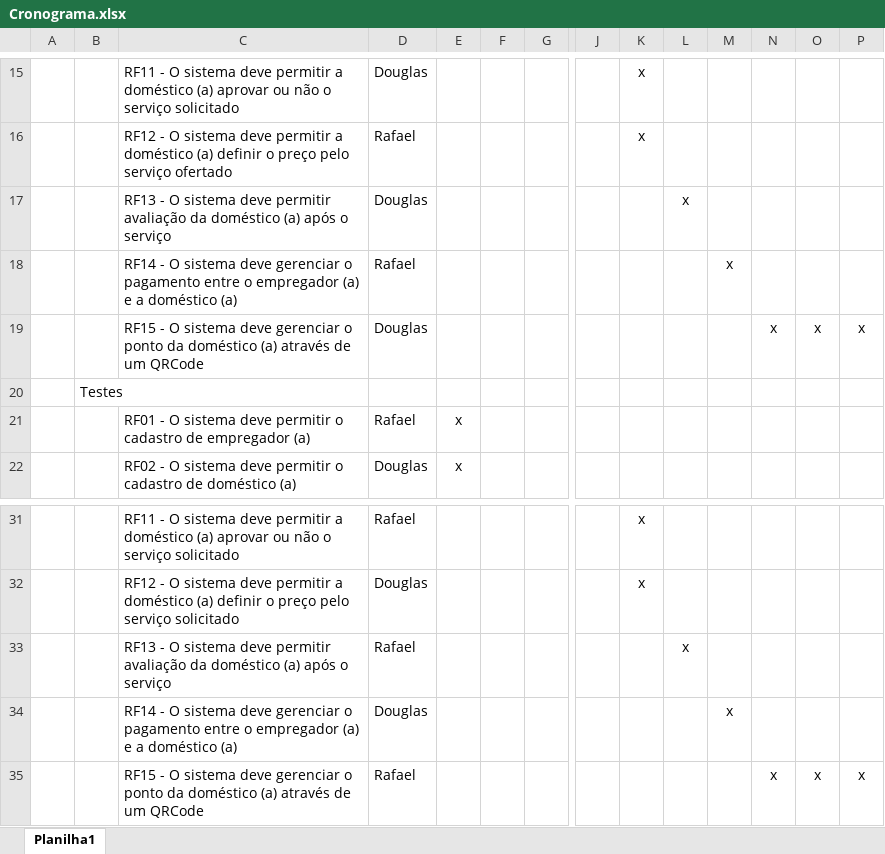
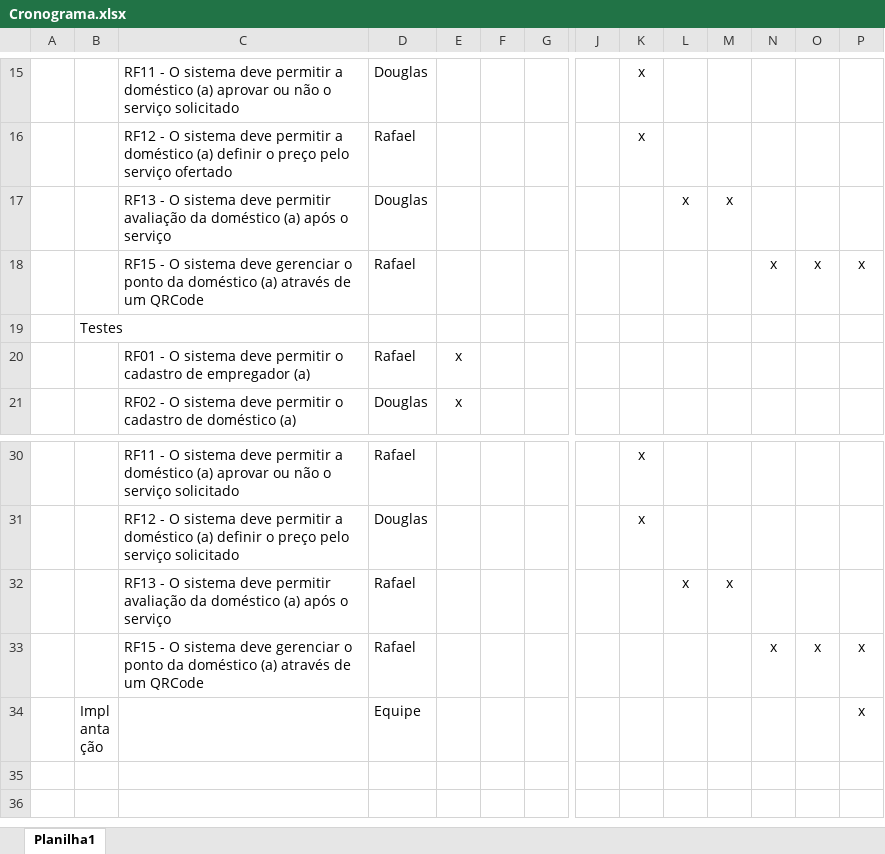
Before and after one commit to rbrossi/projetos-2, an Excel workbook: Docs/2018-04-02 a 2018-04-06 correlatos,RF,RNF,projeto telas e cronograma/Cronograma.xlsx, sheet Planilha1, drawn as a sheet; only a part is shown, gaps mark what is left out; the shorter side is filled out with more unchanged rows; values as stored, in another font and other column widths than the file's, no borders; removed rows and columns are numbered as before the commit, all else as after; rows hold the shown columns only; the diff names each change by its address in the sheet, - before the commit and + after, or states it on an @@ line.

Commit message:
Ajuste de erros
Ajuste de erros

```diff
--- a/Docs/2018-04-02 a 2018-04-06 correlatos,RF,RNF,projeto telas e cronograma/Cronograma.xlsx (sheet Planilha1)
+++ b/Docs/2018-04-02 a 2018-04-06 correlatos,RF,RNF,projeto telas e cronograma/Cronograma.xlsx (sheet Planilha1)
-M17: (empty)
+M17: x
-row 18:  |  | RF14 - O sistema deve gerenciar o pagamento entre o empregador (a) e a doméstico (a) | Rafael |  |  |  |  |  |  | x
-D18: Douglas
+D18: Rafael
-M32: (empty)
+M32: x
-row 34:  |  | RF14 - O sistema deve gerenciar o pagamento entre o empregador (a) e a doméstico (a) | Douglas |  |  |  |  |  |  | x
```
